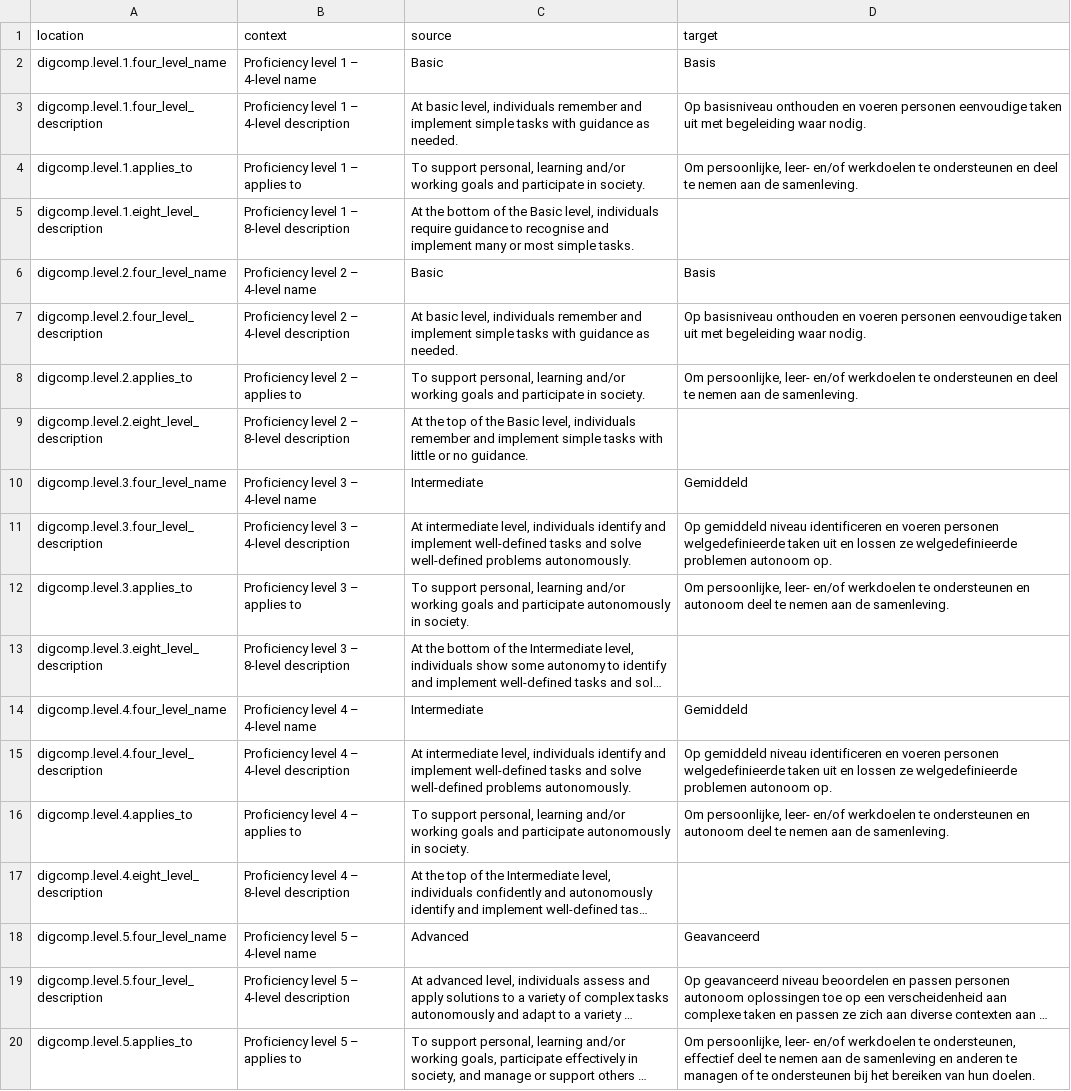
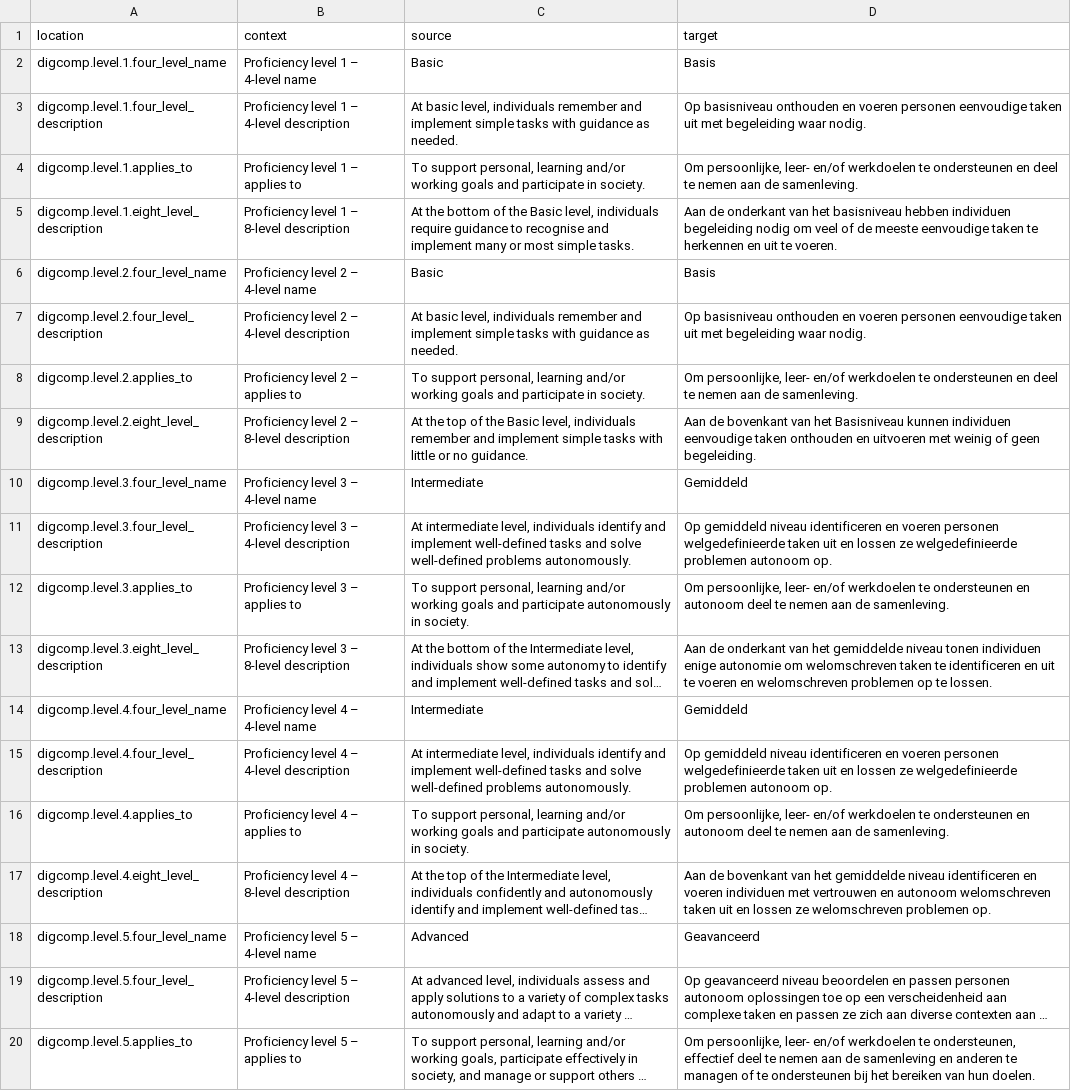
Before and after one commit to PiAir/digcomp3-l10n, a CSV file: locale/levels/nl.csv, drawn as a sheet; only a part is shown; long unchanged cells end in …; the diff covers the shown part only; the diff names each change by its address in the sheet, - before the commit and + after, or states it on an @@ line.

Commit message:
Translated using Weblate (Dutch)
Currently translated at 100.0% (32 of 32 strings)

Translation: DigComp 3.0/levels
Translate-URL: http://weblate.gosoftonline.com/projects/digcomp-3-0/levels/nl/

```diff
--- a/locale/levels/nl.csv
+++ b/locale/levels/nl.csv
-D5 (target): (empty)
+D5 (target): Aan de onderkant van het basisniveau hebben individuen begeleiding nodig om veel of de meeste eenvoudige taken te herkennen en uit te voeren.
-D9 (target): (empty)
+D9 (target): Aan de bovenkant van het Basisniveau kunnen individuen eenvoudige taken onthouden en uitvoeren met weinig of geen begeleiding.
-D13 (target): (empty)
+D13 (target): Aan de onderkant van het gemiddelde niveau tonen individuen enige autonomie om welomschreven taken te identificeren en uit te voeren en welomschreven problemen op te lossen.
-D17 (target): (empty)
+D17 (target): Aan de bovenkant van het gemiddelde niveau identificeren en voeren individuen met vertrouwen en autonoom welomschreven taken uit en lossen ze welomschreven problemen op.
```
Also changed, not shown: 4 edited cells elsewhere in this file.
